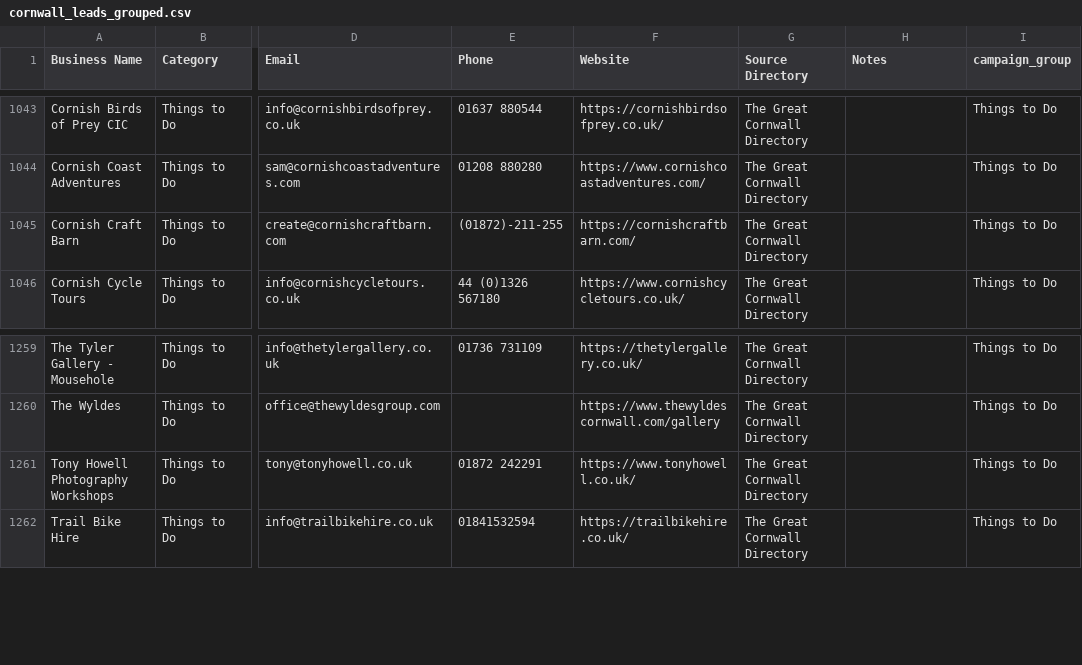
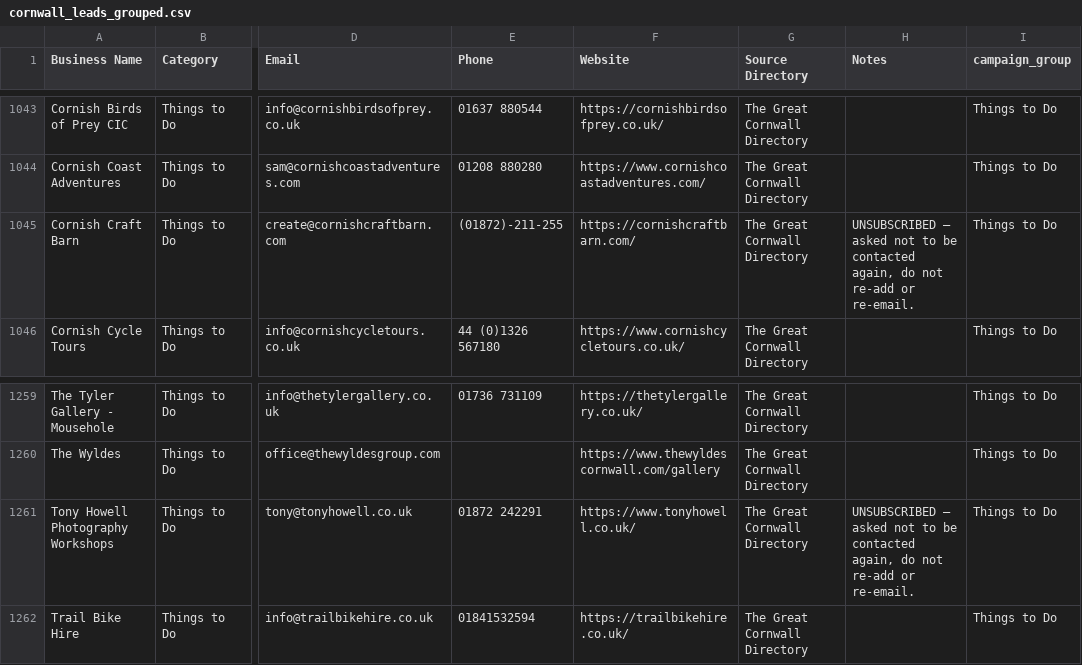
Before and after one commit to spriggle50/cornwall-radar, a CSV file: campaign/cornwall_leads_grouped.csv, drawn as a sheet; only a part is shown, gaps mark what is left out; the diff names each change by its address in the sheet, - before the commit and + after, or states it on an @@ line.

```diff
--- a/campaign/cornwall_leads_grouped.csv
+++ b/campaign/cornwall_leads_grouped.csv
-H1045 (Notes): (empty)
+H1045 (Notes): UNSUBSCRIBED — asked not to be contacted again, do not re-add or re-email.
-H1261 (Notes): (empty)
+H1261 (Notes): UNSUBSCRIBED — asked not to be contacted again, do not re-add or re-email.
```
Also changed, not shown: 1 other file.
